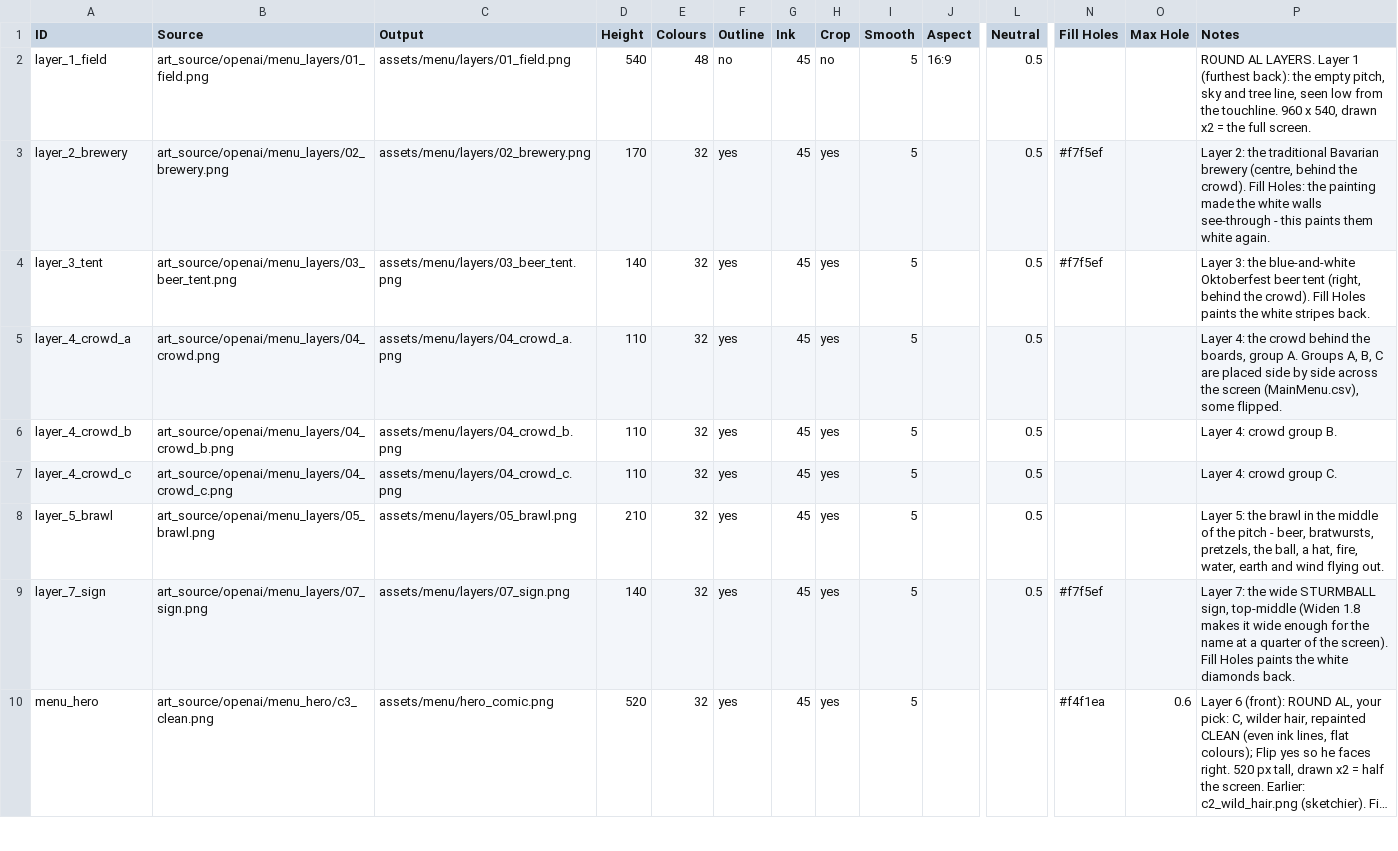
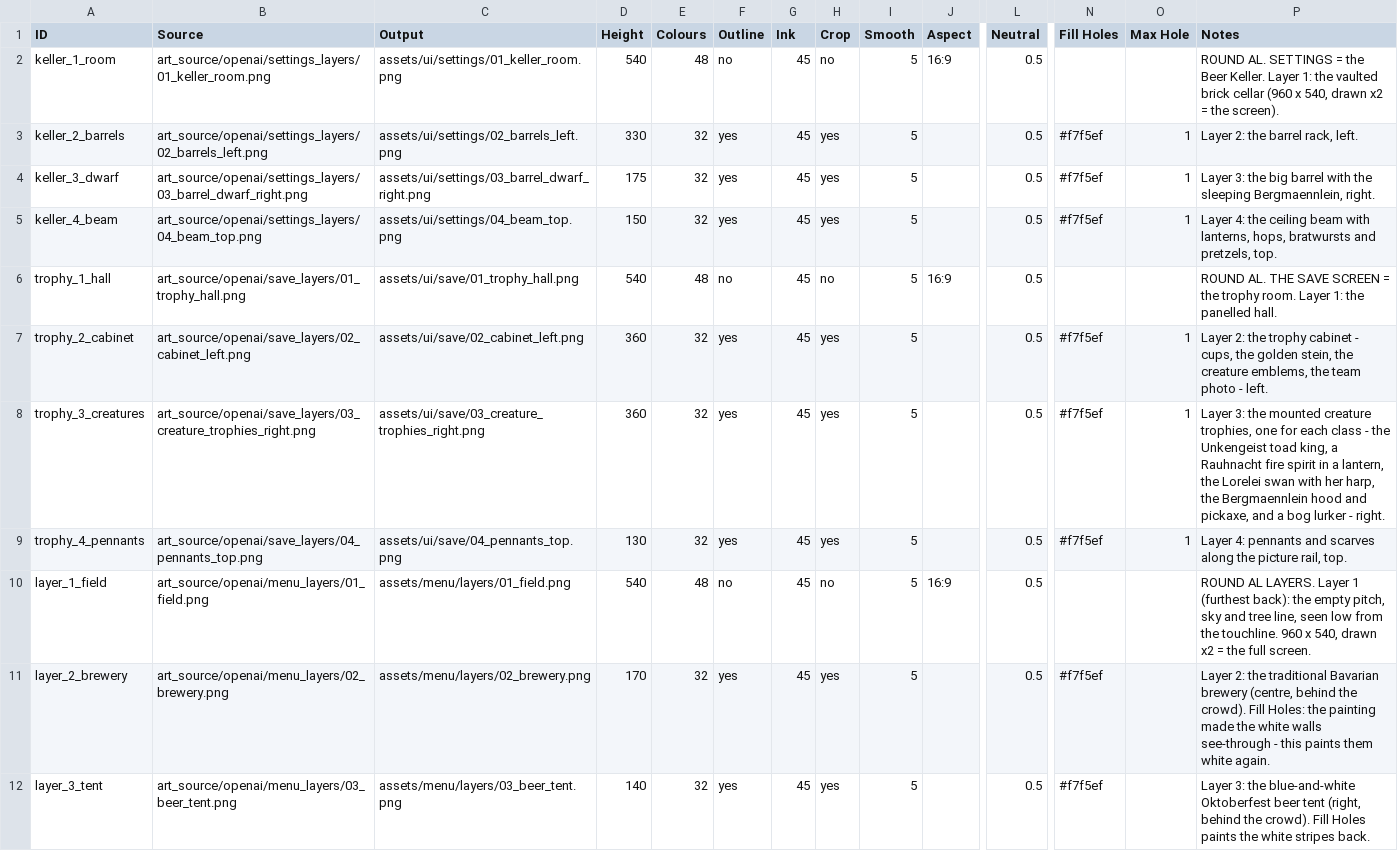
Before and after one commit to SchwartzAnthony/project_sb, a CSV file: data/Pixelate.csv, drawn as a sheet; only a part is shown, gaps mark what is left out; the shorter side is filled out with more unchanged rows; long unchanged cells end in …; rows hold the shown columns only; the diff names each change by its address in the sheet, - before the commit and + after, or states it on an @@ line.

```diff
--- a/data/Pixelate.csv
+++ b/data/Pixelate.csv
+row 2: keller_1_room | art_source/openai/settings_layers/01_keller_room.png | assets/ui/settings/01_keller_room.png | 540 | 48 | no | 45 | no | 5 | 16:9 | 0.5 |  |  | ROUND AL. SETTINGS = the Beer Keller. Layer 1: the vaulted brick cellar (960 x 540, drawn x2 = the screen).
+row 3: keller_2_barrels | art_source/openai/settings_layers/02_barrels_left.png | assets/ui/settings/02_barrels_left.png | 330 | 32 | yes | 45 | yes | 5 |  | 0.5 | #f7f5ef | 1 | Layer 2: the barrel rack, left.
+row 4: keller_3_dwarf | art_source/openai/settings_layers/03_barrel_dwarf_right.png | assets/ui/settings/03_barrel_dwarf_right.png | 175 | 32 | yes | 45 | yes | 5 |  | 0.5 | #f7f5ef | 1 | Layer 3: the big barrel with the sleeping Bergmaennlein, right.
+row 5: keller_4_beam | art_source/openai/settings_layers/04_beam_top.png | assets/ui/settings/04_beam_top.png | 150 | 32 | yes | 45 | yes | 5 |  | 0.5 | #f7f5ef | 1 | Layer 4: the ceiling beam with lanterns, hops, bratwursts and pretzels, top.
+row 6: trophy_1_hall | art_source/openai/save_layers/01_trophy_hall.png | assets/ui/save/01_trophy_hall.png | 540 | 48 | no | 45 | no | 5 | 16:9 | 0.5 |  |  | ROUND AL. THE SAVE SCREEN = the trophy room. Layer 1: the panelled hall.
+row 7: trophy_2_cabinet | art_source/openai/save_layers/02_cabinet_left.png | assets/ui/save/02_cabinet_left.png | 360 | 32 | yes | 45 | yes | 5 |  | 0.5 | #f7f5ef | 1 | Layer 2: the trophy cabinet - cups, the golden stein, the creature emblems, the team photo - left.
+row 8: trophy_3_creatures | art_source/openai/save_layers/03_creature_trophies_right.png | assets/ui/save/03_creature_trophies_right.png | 360 | 32 | yes | 45 | yes | 5 |  | 0.5 | #f7f5ef | 1 | Layer 3: the mounted creature trophies, one for each class - the Unkengeist toad king, a Rauhnacht fire spirit in a lantern, the Lorelei swan with her harp, the Bergmaennlein hood and pickaxe, and a bog lurker - right.
+row 9: trophy_4_pennants | art_source/openai/save_layers/04_pennants_top.png | assets/ui/save/04_pennants_top.png | 130 | 32 | yes | 45 | yes | 5 |  | 0.5 | #f7f5ef | 1 | Layer 4: pennants and scarves along the picture rail, top.
```
Also changed, not shown: data/ArtOrders.csv, data/Audio.csv, 40 other files.
